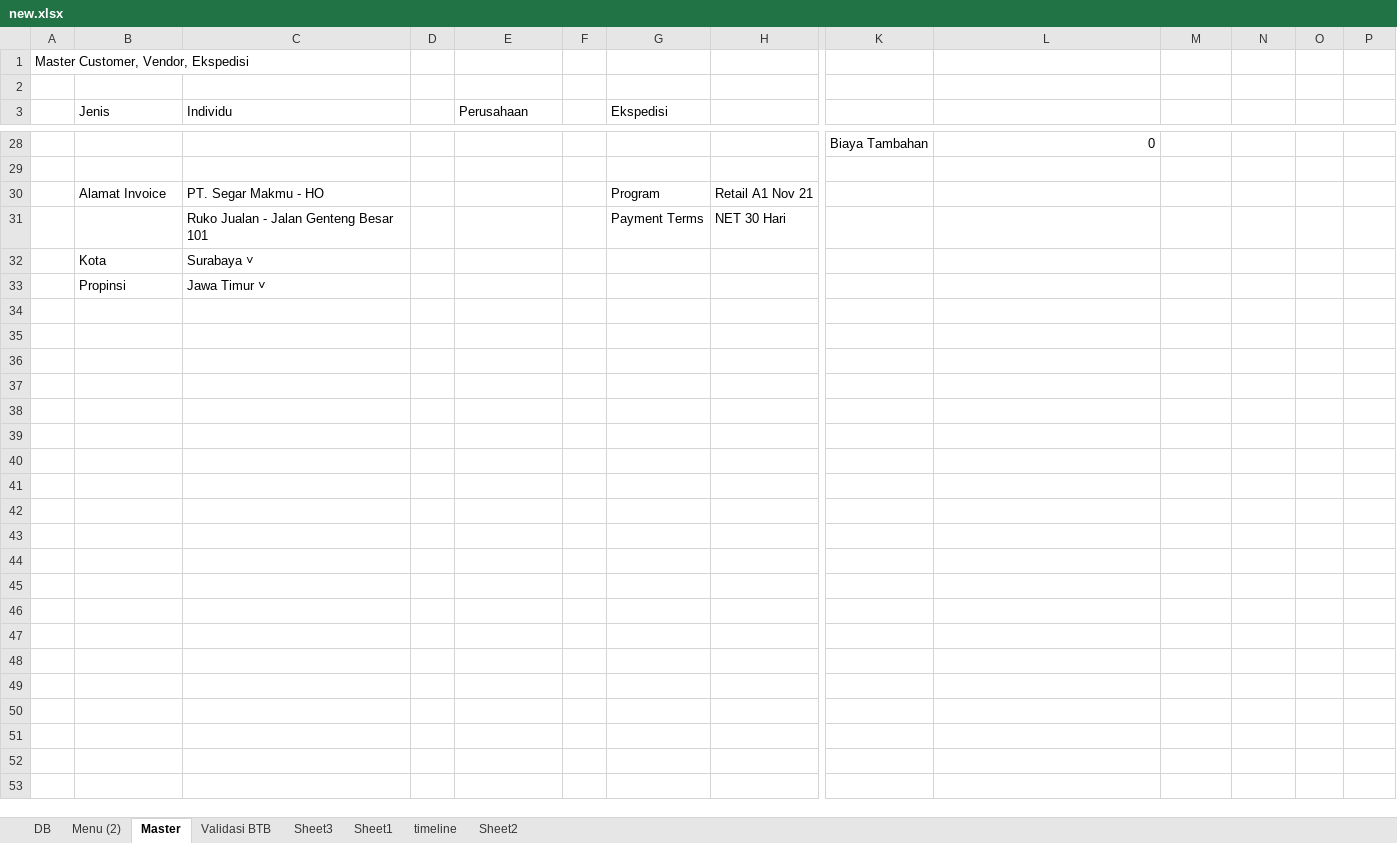
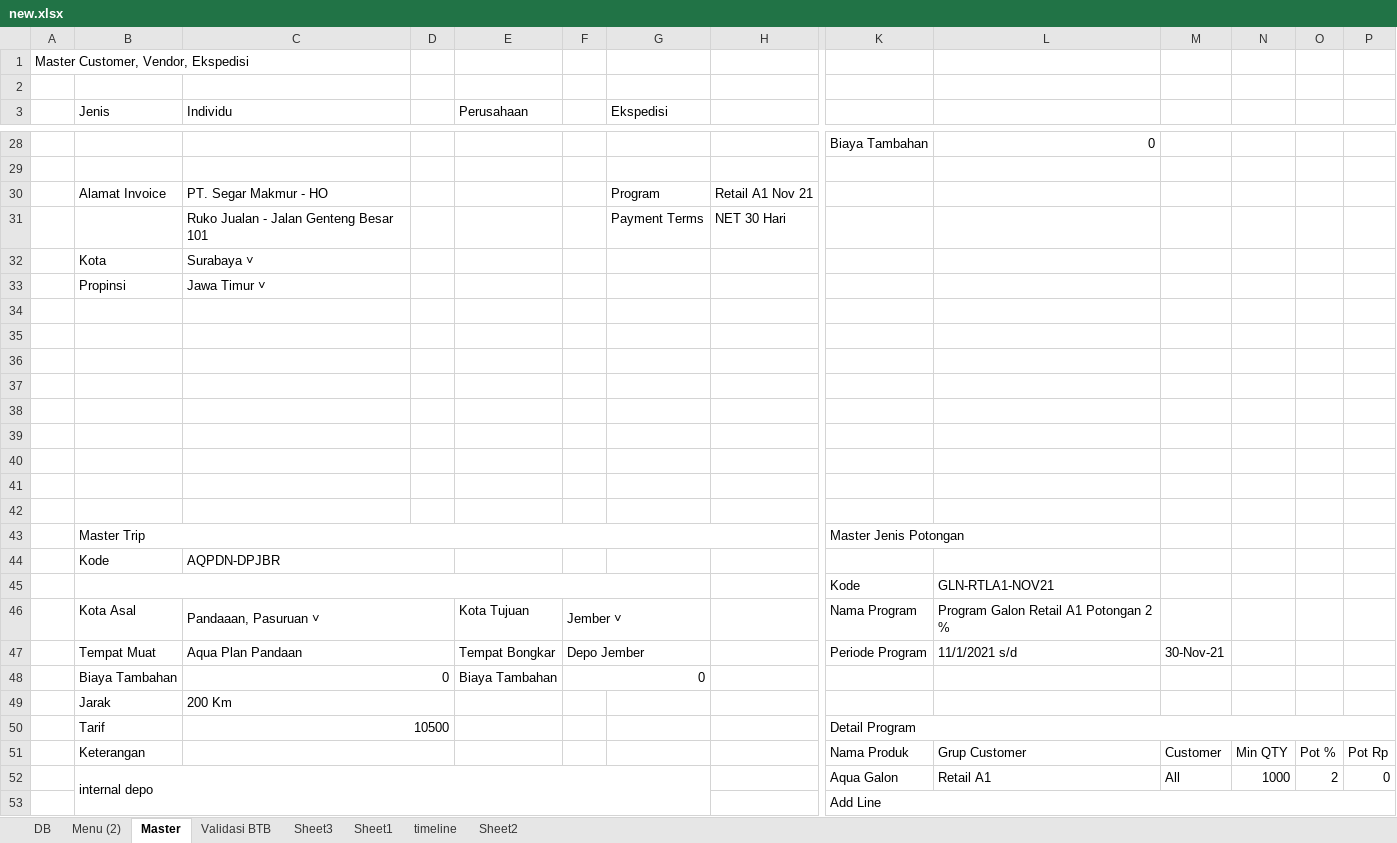
Before and after one commit to pandigresik/dmsOffice, an Excel workbook: catatan/new.xlsx, sheet Master, drawn as a sheet; only a part is shown, gaps mark what is left out; values as stored, in another font and other column widths than the file's, no cell formats; rows hold the shown columns only; the diff names each change by its address in the sheet, - before the commit and + after, or states it on an @@ line.

```diff
--- a/catatan/new.xlsx (sheet Master)
+++ b/catatan/new.xlsx (sheet Master)
-C30 (Individu): PT. Segar Makmu - HO
+C30 (Individu): PT. Segar Makmur - HO
+row 34: (empty)
+row 35: (empty)
+row 36: (empty)
+row 37: (empty)
+row 38: (empty)
+row 39: (empty)
+row 40: (empty)
+row 41: (empty)
+row 42: (empty)
+row 43:  | Master Trip |  |  |  |  |  |  | Master Jenis Potongan
+row 44:  | Kode | AQPDN-DPJBR
+row 45:  |  |  |  |  |  |  |  | Kode | GLN-RTLA1-NOV21
+row 46:  | Kota Asal | Pandaaan, Pasuruan ˅ |  | Kota Tujuan | Jember ˅ |  |  | Nama Program | Program Galon Retail A1 Potongan 2 %
+row 47:  | Tempat Muat | Aqua Plan Pandaan |  | Tempat Bongkar | Depo Jember |  |  | Periode Program | 11/1/2021 s/d | 30-Nov-21
+row 48:  | Biaya Tambahan | 0 |  | Biaya Tambahan | 0
+row 49:  | Jarak | 200 Km
+row 50:  | Tarif | 10500 |  |  |  |  |  | Detail Program
+row 51:  | Keterangan |  |  |  |  |  |  | Nama Produk | Grup Customer | Customer | Min QTY | Pot % | Pot Rp
+row 52:  | internal depo |  |  |  |  |  |  | Aqua Galon | Retail A1 | All | 1000 | 2 | 0
+row 53:  |  |  |  |  |  |  |  | Add Line
```
Also changed, not shown: sheet Menu (2), cell formats, 34 other files.
